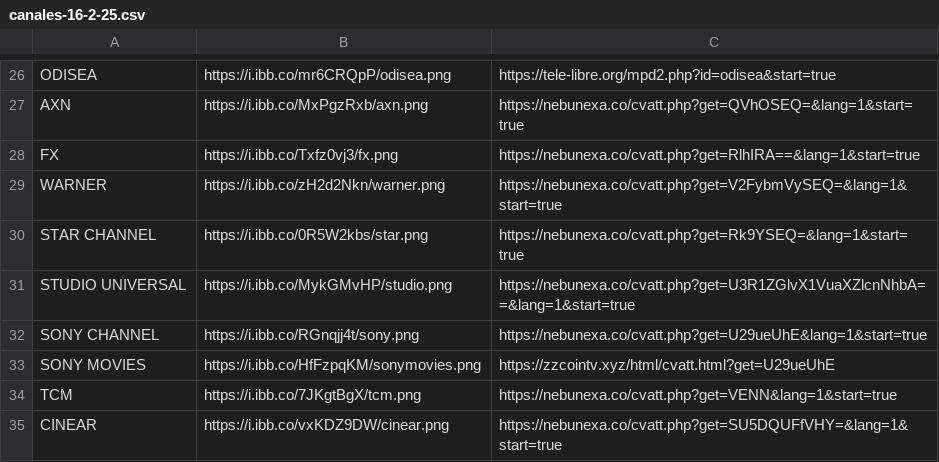
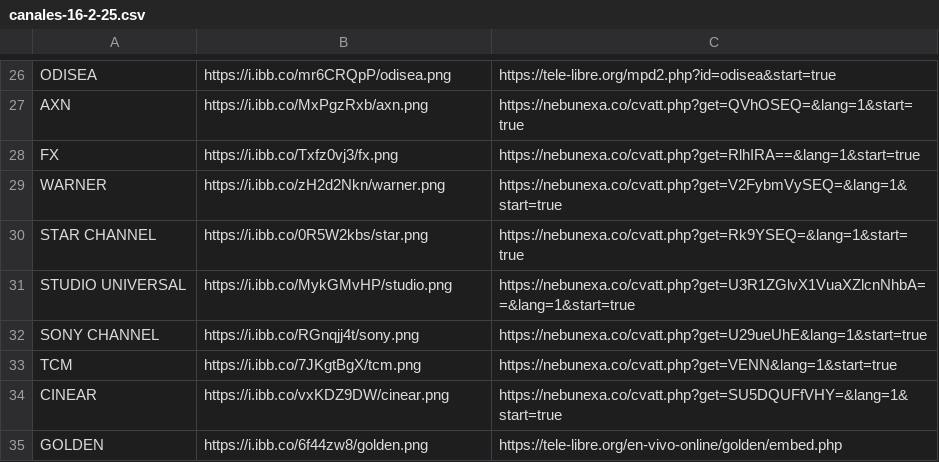
Before and after one commit to galvanoteca2001/FLOW, a CSV file: canales-16-2-25.csv, drawn as a sheet; only a part is shown, gaps mark what is left out; the shorter side is filled out with more unchanged rows.

Commit message:
Update canales-16-2-25.csv

```diff
--- a/canales-16-2-25.csv
+++ b/canales-16-2-25.csv
@@ -32,3 +32,2 @@ STUDIO UNIVERSAL,https://i.ibb.co/MykGMvHP/studio.png,https://nebunexa.co/cvatt.
 SONY CHANNEL ,https://i.ibb.co/RGnqjj4t/sony.png,https://nebunexa.co/cvatt.php?get=U29ueUhE&lang=1&start=true
-SONY MOVIES,https://i.ibb.co/HfFzpqKM/sonymovies.png,https://zzcointv.xyz/html/cvatt.html?get=U29ueUhE
 TCM ,https://i.ibb.co/7JKgtBgX/tcm.png,https://nebunexa.co/cvatt.php?get=VENN&lang=1&start=true
```
